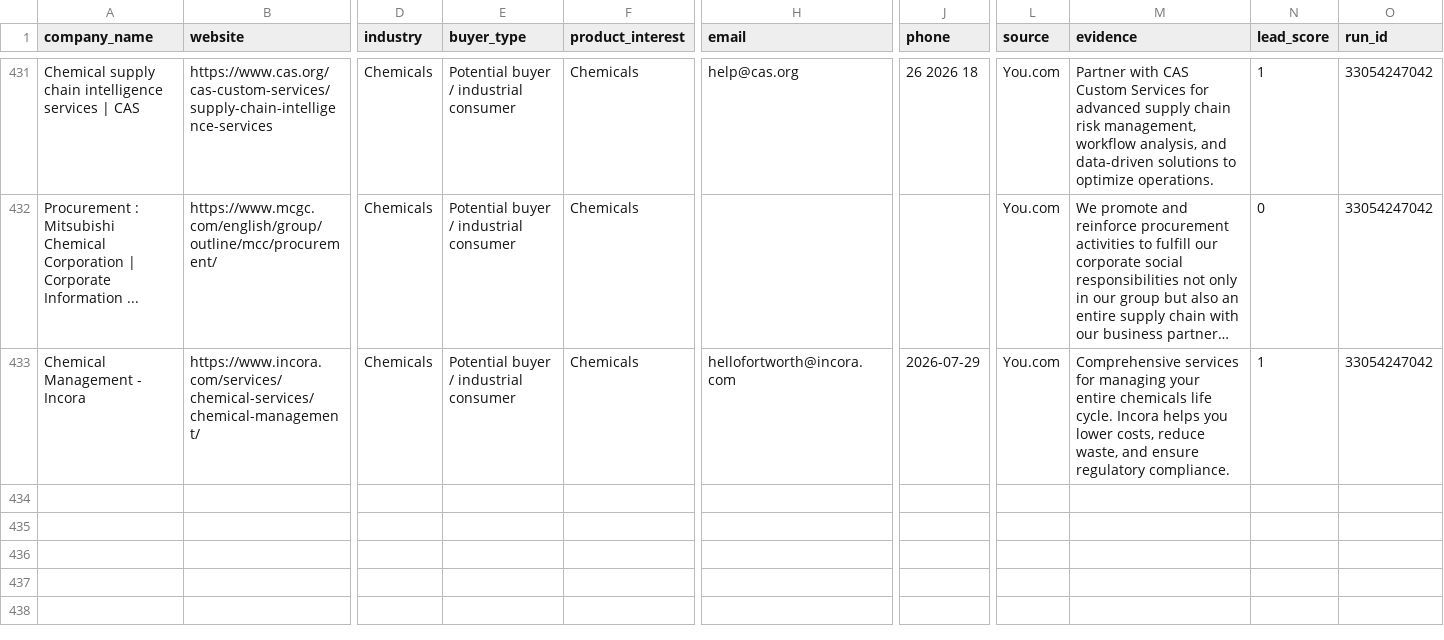
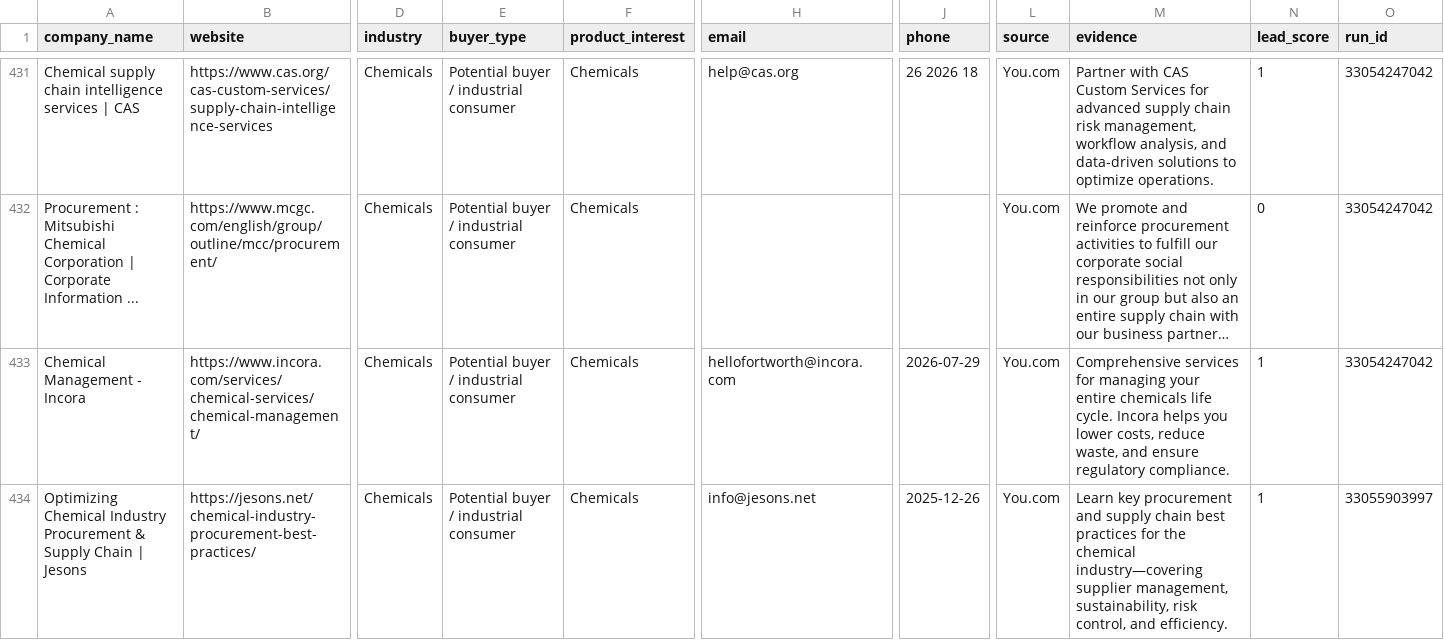
Before and after one commit to GLOBALI90/daily-automation, a CSV file: data/leads.csv, drawn as a sheet; only a part is shown, gaps mark what is left out; long unchanged cells end in …; rows hold the shown columns only; the diff names each change by its address in the sheet, - before the commit and + after, or states it on an @@ line.

```diff
--- a/data/leads.csv
+++ b/data/leads.csv
+row 434: Optimizing Chemical Industry Procurement & Supply Chain | Jesons | https://jesons.net/chemical-industry-procurement-best-practices/ | Chemicals | Potential buyer / industrial consumer | Chemicals | info@jesons.net | 2025-12-26 | You.com | Learn key procurement and supply chain best practices for the chemical industry—covering supplier management, sustainability, risk control, and efficiency. | 1 | 33055903997
```
Also changed, not shown: data/outreach.csv.
